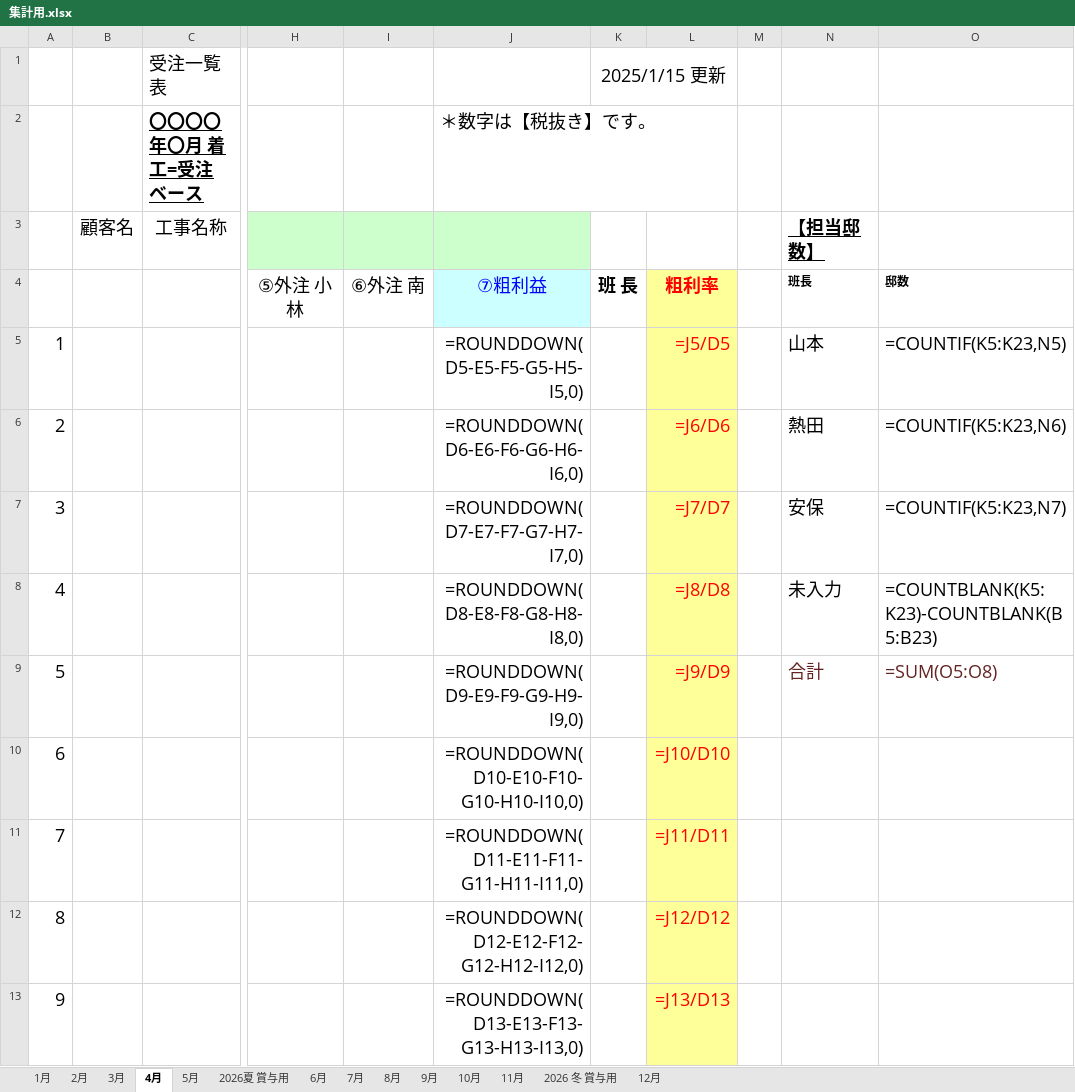
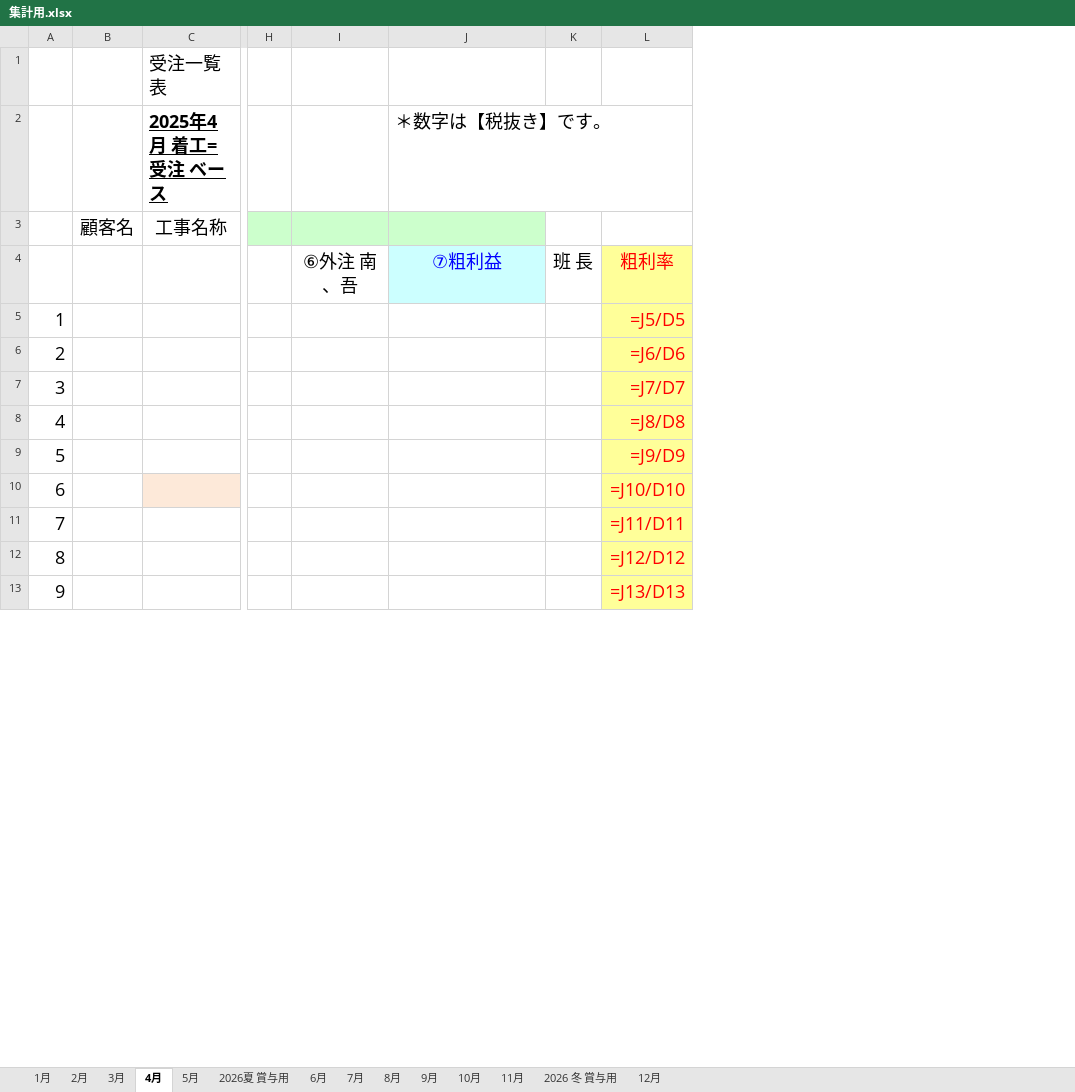
Before and after one commit to RIKU0804/invoice-tool, an Excel workbook: template/集計用.xlsx, sheet 4月, drawn as a sheet; only a part is shown, gaps mark what is left out; values as stored, in another font and other column widths than the file's, no borders; formulas without a stored value are shown as written; removed rows and columns are numbered as before the commit, all else as after; the diff covers the shown part only; the diff names each change by its address in the sheet, - before the commit and + after, or states it on an @@ line.

```diff
--- a/template/集計用.xlsx (sheet 4月)
+++ b/template/集計用.xlsx (sheet 4月)
-column B, row 3: 顧客名
+column B, row 3: 顧客名
-column H, row 4: ⑤外注 小林
-column I, row 4: ⑥外注 南
+column H, empty
+column I, row 4: ⑥外注 南、吾
-column M, empty
-column N, rows 3-9: 【担当邸数】 | 班長 | 山本 | 熱田 | 安保 | 未入力 | 合計
-column O, rows 4-9: 邸数 | =COUNTIF(K5:K23,N5) | =COUNTIF(K5:K23,N6) | =COUNTIF(K5:K23,N7) | =COUNTBLANK(K5:K23)-COUNTBLANK(B5:B23) | =SUM(O5:O8)
-K1: 2025/1/15 更新
+K1: (empty)
-K1:L1 merged
-C2: 〇〇〇〇年〇月 着工=受注 ベース
+C2: 2025年4月 着工=受注 ベース
-K4:L4 bold: on
+K4:L4 bold: off
-J5 (＊数字は【税抜き】です。): =ROUNDDOWN(D5-E5-F5-G5-H5-I5,0)
+J5 (＊数字は【税抜き】です。): (empty)
-J6 (＊数字は【税抜き】です。): =ROUNDDOWN(D6-E6-F6-G6-H6-I6,0)
+J6 (＊数字は【税抜き】です。): (empty)
-J7 (＊数字は【税抜き】です。): =ROUNDDOWN(D7-E7-F7-G7-H7-I7,0)
+J7 (＊数字は【税抜き】です。): (empty)
-J8 (＊数字は【税抜き】です。): =ROUNDDOWN(D8-E8-F8-G8-H8-I8,0)
+J8 (＊数字は【税抜き】です。): (empty)
-J9 (＊数字は【税抜き】です。): =ROUNDDOWN(D9-E9-F9-G9-H9-I9,0)
+J9 (＊数字は【税抜き】です。): (empty)
-C10 fill: none
+C10 fill: #FDE9D9
-J10 (＊数字は【税抜き】です。): =ROUNDDOWN(D10-E10-F10-G10-H10-I10,0)
+J10 (＊数字は【税抜き】です。): (empty)
-J11 (＊数字は【税抜き】です。): =ROUNDDOWN(D11-E11-F11-G11-H11-I11,0)
+J11 (＊数字は【税抜き】です。): (empty)
-J12 (＊数字は【税抜き】です。): =ROUNDDOWN(D12-E12-F12-G12-H12-I12,0)
+J12 (＊数字は【税抜き】です。): (empty)
-J13 (＊数字は【税抜き】です。): =ROUNDDOWN(D13-E13-F13-G13-H13-I13,0)
+J13 (＊数字は【税抜き】です。): (empty)
```
Also changed, not shown: 9 added rows, 12 removed rows, 19 edited cells, cell formats and merged cells elsewhere in this sheet, sheet 6月, sheet 5月, sheet 7月, sheet 8月, sheet 10月, sheet 9月, 5 more sheets, 2 other files.
